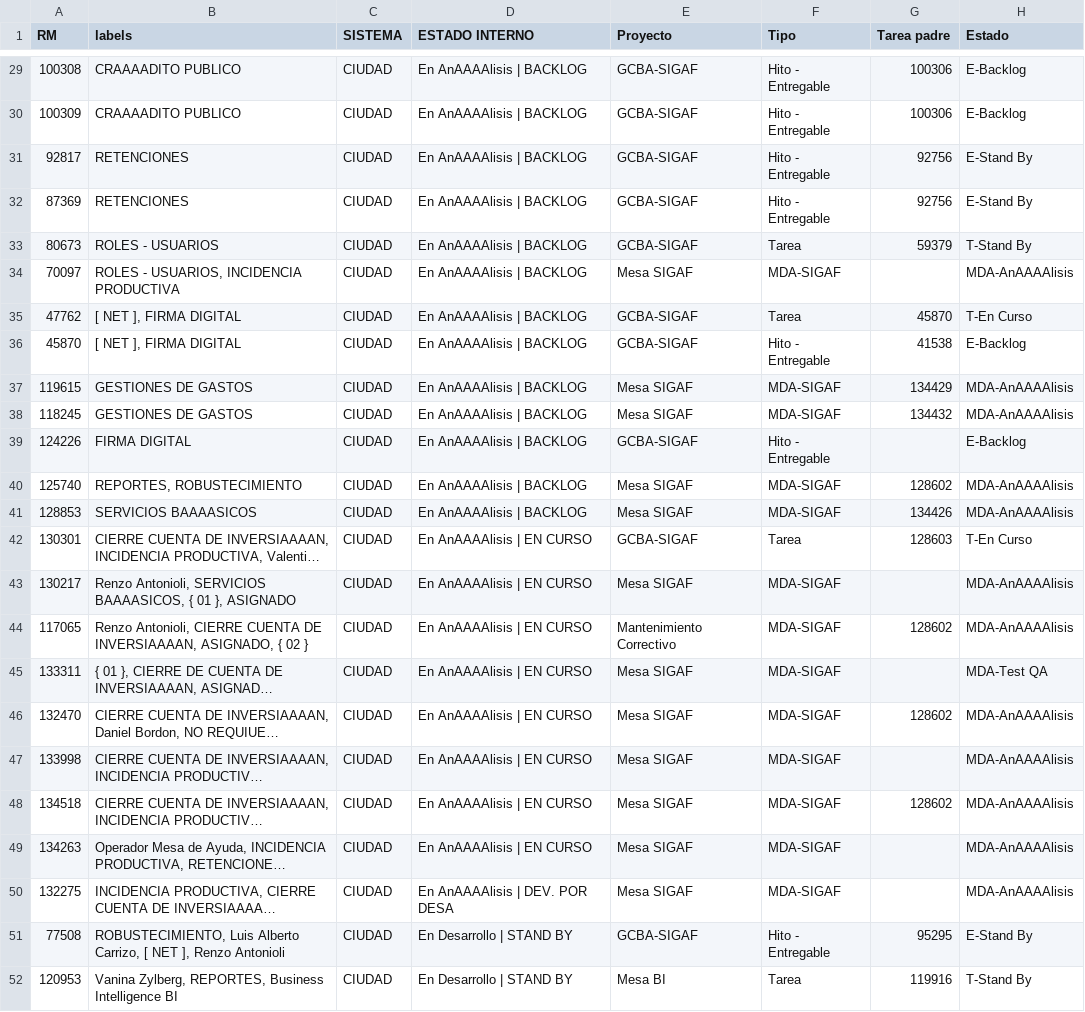
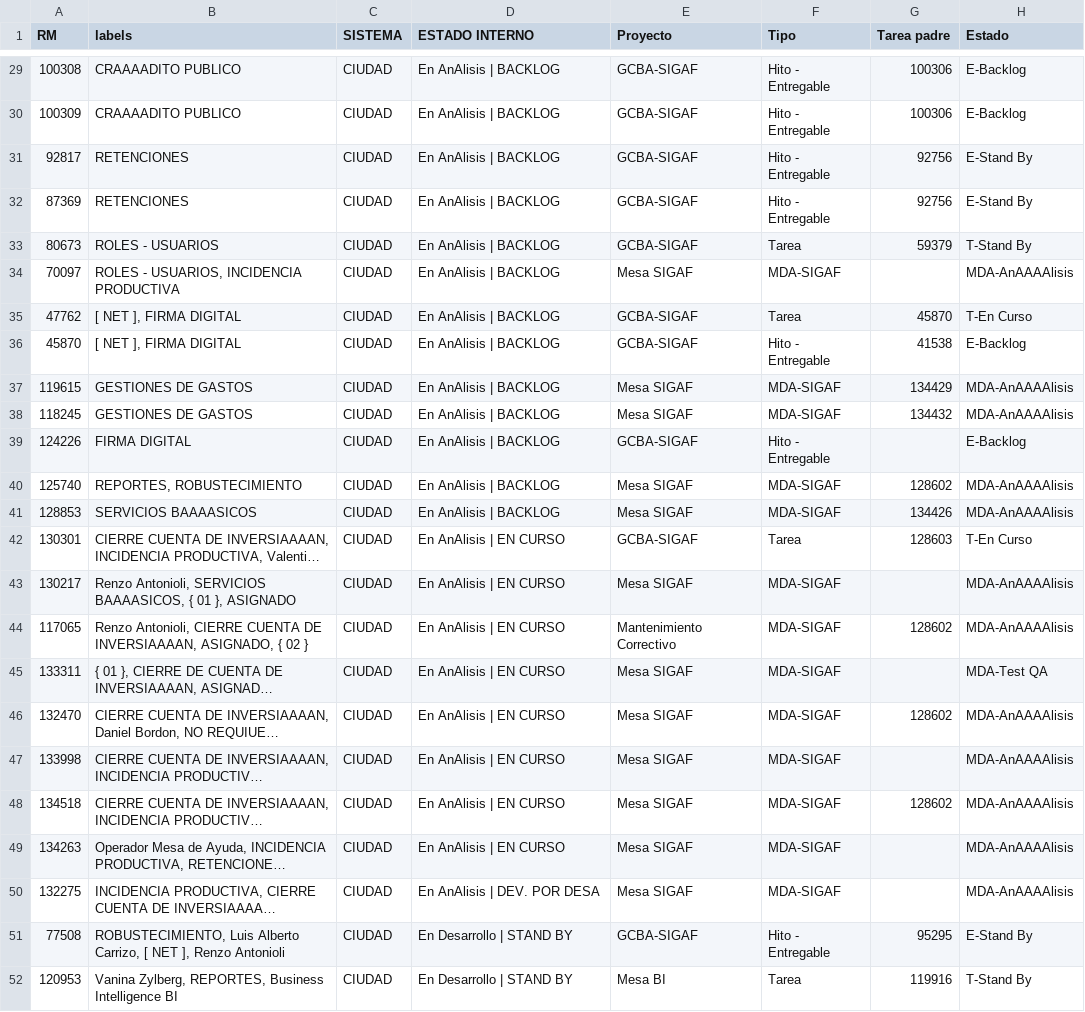
Before and after one commit to darioelola/Archivos, a CSV file: BD_RM.csv, drawn as a sheet; only a part is shown, gaps mark what is left out; long unchanged cells end in …; the diff covers the shown part only; the diff names each change by its address in the sheet, - before the commit and + after, or states it on an @@ line.

```diff
--- a/BD_RM.csv
+++ b/BD_RM.csv
-D29:D41 (ESTADO INTERNO): En AnAAAAlisis | BACKLOG
+D29:D41 (ESTADO INTERNO): En AnAlisis | BACKLOG
-D42:D49 (ESTADO INTERNO): En AnAAAAlisis | EN CURSO
+D42:D49 (ESTADO INTERNO): En AnAlisis | EN CURSO
-D50 (ESTADO INTERNO): En AnAAAAlisis | DEV. POR DESA
+D50 (ESTADO INTERNO): En AnAlisis | DEV. POR DESA
```
Also changed, not shown: 63 edited cells elsewhere in this file.
